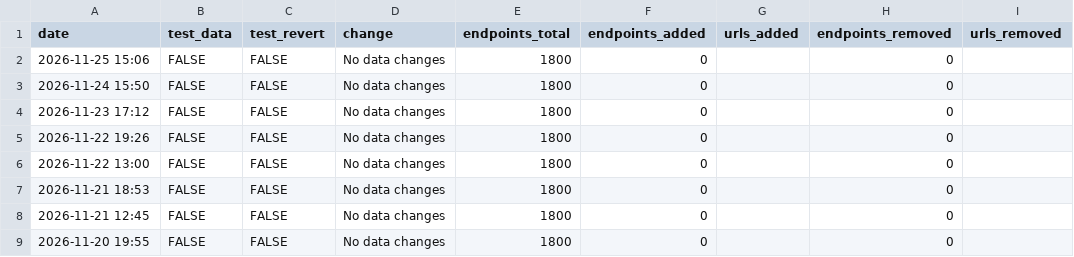
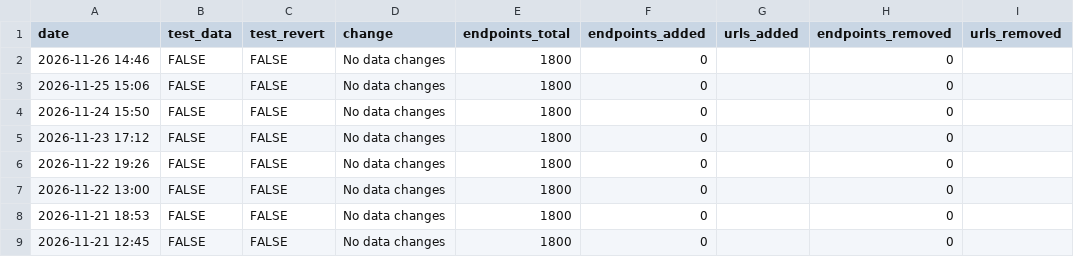
Before and after one commit to hrecht/census-api-datasets, a CSV file: data/update-log.csv, drawn as a sheet; only a part is shown; the shorter side is filled out with more unchanged rows; the diff names each change by its address in the sheet, - before the commit and + after, or states it on an @@ line.

```diff
--- a/data/update-log.csv
+++ b/data/update-log.csv
+row 2: 2026-11-26 14:46 | FALSE | FALSE | No data changes | 1800 | 0 |  | 0
```
Also changed, not shown: 1 other file.
